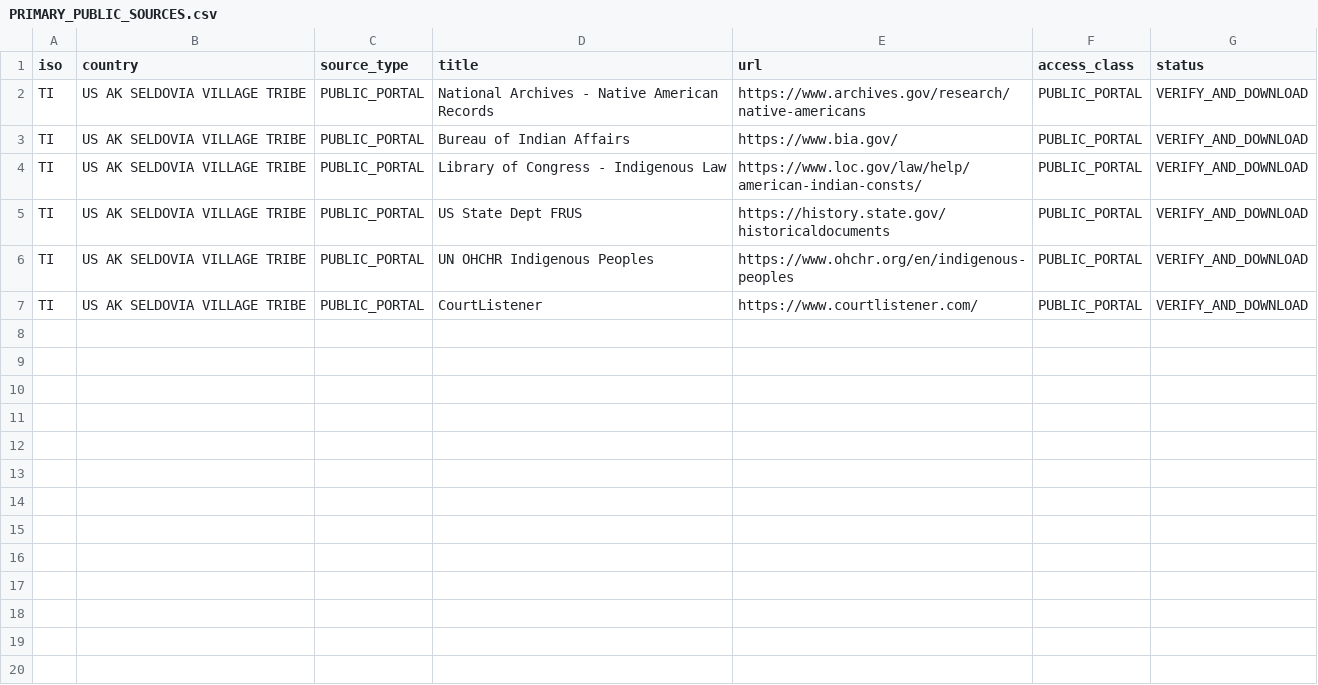
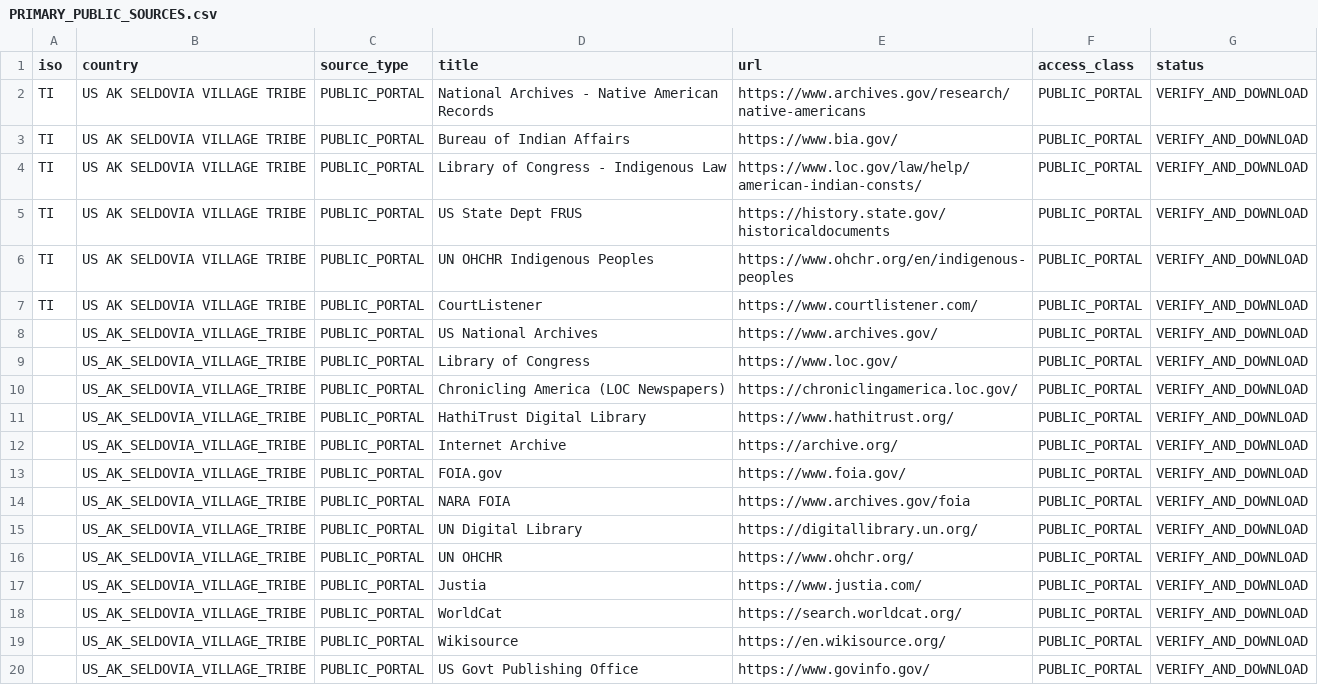
Before and after one commit to GlobalRestitutionAlliance/turtle-island-us-ak-seldovia-village-tribe-master-litigation, a CSV file: 03_Evidentiary_Exhibits/PRIMARY_PUBLIC_SOURCES.csv, drawn as a sheet.

Commit message:
Expand primary public source registries (Batch 2)

```diff
--- a/03_Evidentiary_Exhibits/PRIMARY_PUBLIC_SOURCES.csv
+++ b/03_Evidentiary_Exhibits/PRIMARY_PUBLIC_SOURCES.csv
@@ -7 +7,14 @@ TI,US AK SELDOVIA VILLAGE TRIBE,PUBLIC_PORTAL,UN OHCHR Indigenous Peoples,https:
 TI,US AK SELDOVIA VILLAGE TRIBE,PUBLIC_PORTAL,CourtListener,https://www.courtlistener.com/,PUBLIC_PORTAL,VERIFY_AND_DOWNLOAD
+,US_AK_SELDOVIA_VILLAGE_TRIBE,PUBLIC_PORTAL,US National Archives,https://www.archives.gov/,PUBLIC_PORTAL,VERIFY_AND_DOWNLOAD
+,US_AK_SELDOVIA_VILLAGE_TRIBE,PUBLIC_PORTAL,Library of Congress,https://www.loc.gov/,PUBLIC_PORTAL,VERIFY_AND_DOWNLOAD
+,US_AK_SELDOVIA_VILLAGE_TRIBE,PUBLIC_PORTAL,Chronicling America (LOC Newspapers),https://chroniclingamerica.loc.gov/,PUBLIC_PORTAL,VERIFY_AND_DOWNLOAD
+,US_AK_SELDOVIA_VILLAGE_TRIBE,PUBLIC_PORTAL,HathiTrust Digital Library,https://www.hathitrust.org/,PUBLIC_PORTAL,VERIFY_AND_DOWNLOAD
+,US_AK_SELDOVIA_VILLAGE_TRIBE,PUBLIC_PORTAL,Internet Archive,https://archive.org/,PUBLIC_PORTAL,VERIFY_AND_DOWNLOAD
+,US_AK_SELDOVIA_VILLAGE_TRIBE,PUBLIC_PORTAL,FOIA.gov,https://www.foia.gov/,PUBLIC_PORTAL,VERIFY_AND_DOWNLOAD
+,US_AK_SELDOVIA_VILLAGE_TRIBE,PUBLIC_PORTAL,NARA FOIA,https://www.archives.gov/foia,PUBLIC_PORTAL,VERIFY_AND_DOWNLOAD
+,US_AK_SELDOVIA_VILLAGE_TRIBE,PUBLIC_PORTAL,UN Digital Library,https://digitallibrary.un.org/,PUBLIC_PORTAL,VERIFY_AND_DOWNLOAD
+,US_AK_SELDOVIA_VILLAGE_TRIBE,PUBLIC_PORTAL,UN OHCHR,https://www.ohchr.org/,PUBLIC_PORTAL,VERIFY_AND_DOWNLOAD
+,US_AK_SELDOVIA_VILLAGE_TRIBE,PUBLIC_PORTAL,Justia,https://www.justia.com/,PUBLIC_PORTAL,VERIFY_AND_DOWNLOAD
+,US_AK_SELDOVIA_VILLAGE_TRIBE,PUBLIC_PORTAL,WorldCat,https://search.worldcat.org/,PUBLIC_PORTAL,VERIFY_AND_DOWNLOAD
+,US_AK_SELDOVIA_VILLAGE_TRIBE,PUBLIC_PORTAL,Wikisource,https://en.wikisource.org/,PUBLIC_PORTAL,VERIFY_AND_DOWNLOAD
+,US_AK_SELDOVIA_VILLAGE_TRIBE,PUBLIC_PORTAL,US Govt Publishing Office,https://www.govinfo.gov/,PUBLIC_PORTAL,VERIFY_AND_DOWNLOAD
```
Also changed, not shown: 2 other files.
